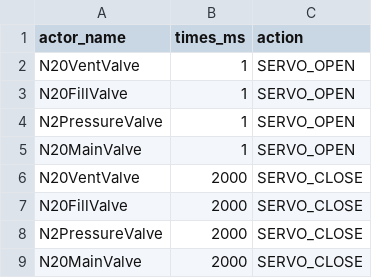
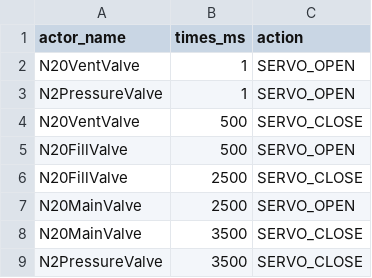
Before and after one commit to tudsat-rocket/balrog-control, a CSV file: config/operations/n20_purge_sequence.csv, drawn as a sheet.

Commit message:
Fixed sequence

```diff
--- a/config/operations/n20_purge_sequence.csv
+++ b/config/operations/n20_purge_sequence.csv
@@ -2,8 +2,8 @@ actor_name,times_ms,action
 N20VentValve,1,SERVO_OPEN
-N20FillValve,1,SERVO_OPEN
 N2PressureValve,1,SERVO_OPEN
-N20MainValve,1,SERVO_OPEN
-N20VentValve,2000,SERVO_CLOSE
-N20FillValve,2000,SERVO_CLOSE
-N2PressureValve,2000,SERVO_CLOSE
-N20MainValve,2000,SERVO_CLOSE
+N20VentValve,500,SERVO_CLOSE
+N20FillValve,500,SERVO_OPEN
+N20FillValve,2500,SERVO_CLOSE
+N20MainValve,2500,SERVO_OPEN
+N20MainValve,3500,SERVO_CLOSE
+N2PressureValve,3500,SERVO_CLOSE
```
Also changed, not shown: config/operations/ignition_sequence.csv, 2 other files.
